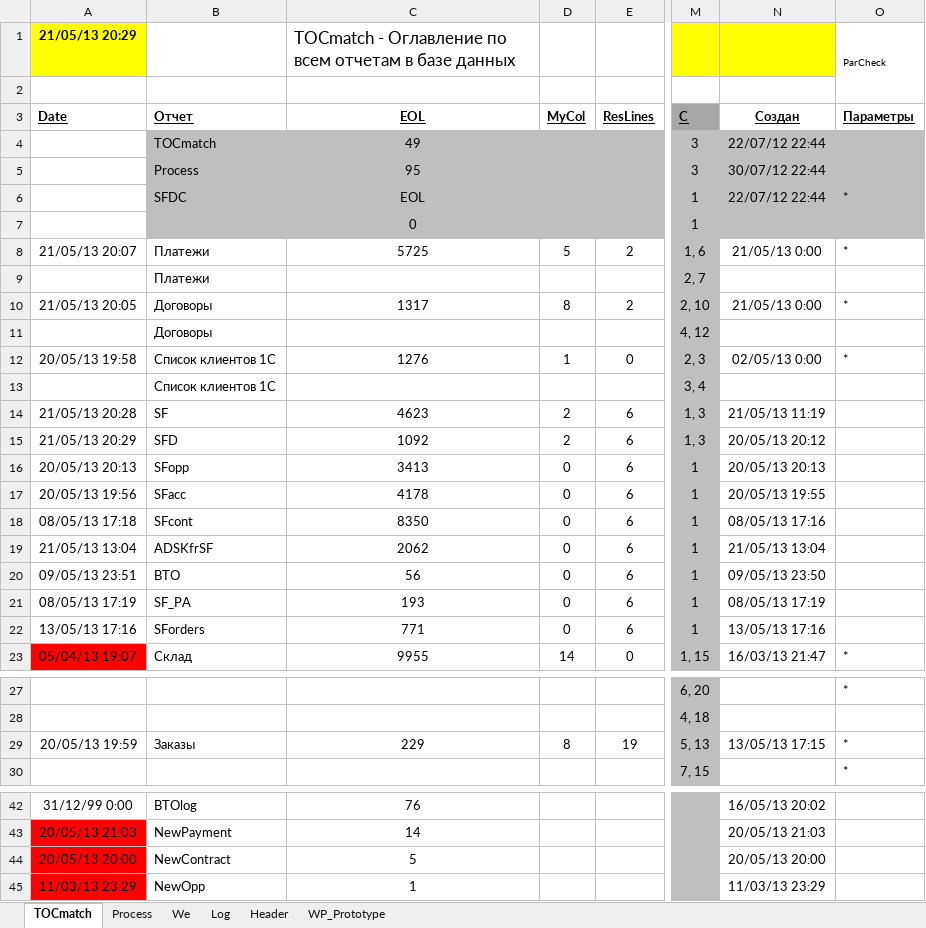
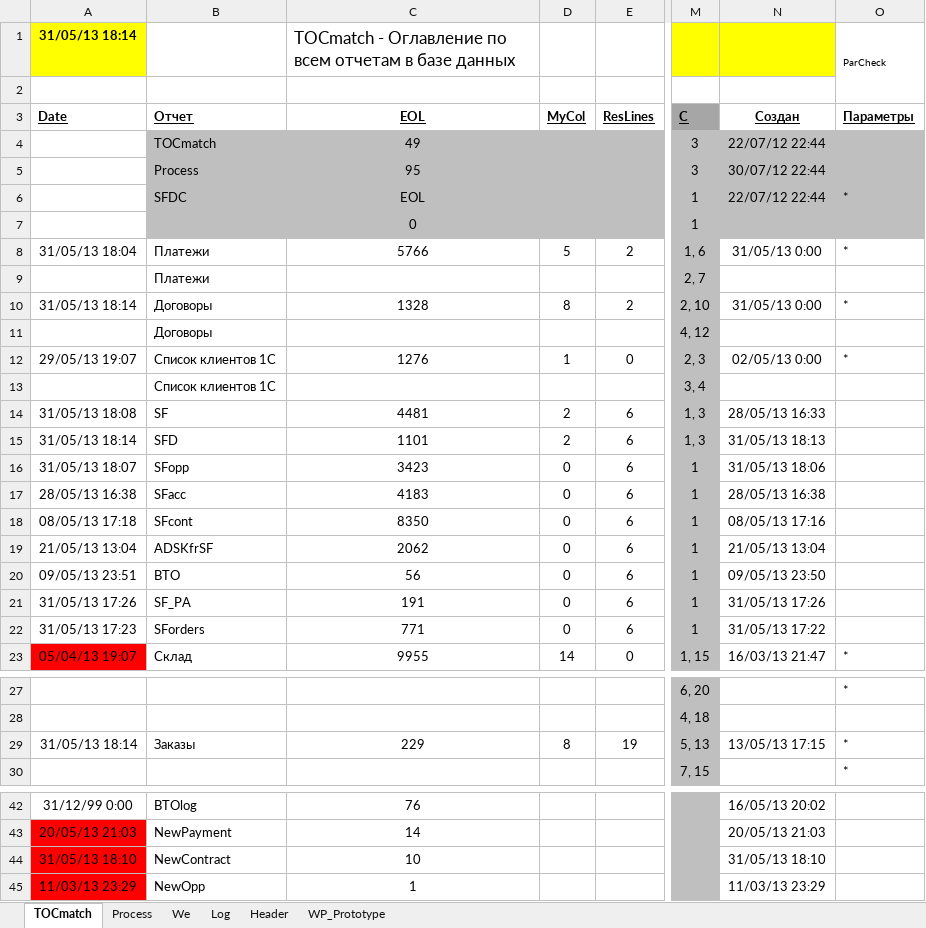
Before and after one commit to PavelKhrapkin/match, an Excel workbook: match2.0/match.xlsm, sheet TOCmatch, drawn as a sheet; only a part is shown, gaps mark what is left out; values as stored, in another font and other column widths than the file's, no borders; the diff names each change by its address in the sheet, - before the commit and + after, or states it on an @@ line.

```diff
--- a/match2.0/match.xlsm (sheet TOCmatch)
+++ b/match2.0/match.xlsm (sheet TOCmatch)
-A1 (Date): 21/05/13 20:29
+A1 (Date): 31/05/13 18:14
-A8 (Date): 21/05/13 20:07
+A8 (Date): 31/05/13 18:04
-C8 (EOL): 5725
+C8 (EOL): 5766
-N8 (Создан): 21/05/13 0:00
+N8 (Создан): 31/05/13 0:00
-A10 (Date): 21/05/13 20:05
+A10 (Date): 31/05/13 18:14
-C10 (EOL): 1317
+C10 (EOL): 1328
-N10 (Создан): 21/05/13 0:00
+N10 (Создан): 31/05/13 0:00
-A12 (Date): 20/05/13 19:58
+A12 (Date): 29/05/13 19:07
-A14 (Date): 21/05/13 20:28
+A14 (Date): 31/05/13 18:08
-C14 (EOL): 4623
+C14 (EOL): 4481
-N14 (Создан): 21/05/13 11:19
+N14 (Создан): 28/05/13 16:33
-A15 (Date): 21/05/13 20:29
+A15 (Date): 31/05/13 18:14
-C15 (EOL): 1092
+C15 (EOL): 1101
-N15 (Создан): 20/05/13 20:12
+N15 (Создан): 31/05/13 18:13
-A16 (Date): 20/05/13 20:13
+A16 (Date): 31/05/13 18:07
-C16 (EOL): 3413
+C16 (EOL): 3423
-N16 (Создан): 20/05/13 20:13
+N16 (Создан): 31/05/13 18:06
-A17 (Date): 20/05/13 19:56
+A17 (Date): 28/05/13 16:38
-C17 (EOL): 4178
+C17 (EOL): 4183
-N17 (Создан): 20/05/13 19:55
+N17 (Создан): 28/05/13 16:38
-A21 (Date): 08/05/13 17:19
+A21 (Date): 31/05/13 17:26
-C21 (EOL): 193
+C21 (EOL): 191
-N21 (Создан): 08/05/13 17:19
+N21 (Создан): 31/05/13 17:26
-A22 (Date): 13/05/13 17:16
+A22 (Date): 31/05/13 17:23
-N22 (Создан): 13/05/13 17:16
+N22 (Создан): 31/05/13 17:22
-A29 (Date): 20/05/13 19:59
+A29 (Date): 31/05/13 18:14
-A44 (Date): 20/05/13 20:00
+A44 (Date): 31/05/13 18:10
-C44 (EOL): 5
+C44 (EOL): 10
-N44 (Создан): 20/05/13 20:00
+N44 (Создан): 31/05/13 18:10
```
Also changed, not shown: sheet Log, sheet Process, hidden cells.
